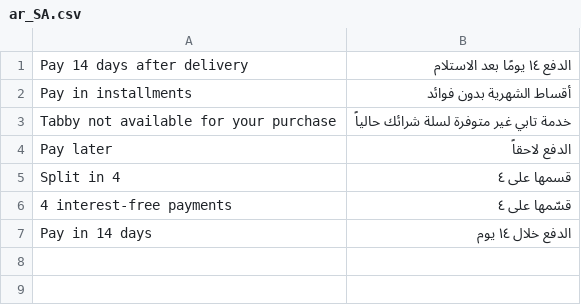
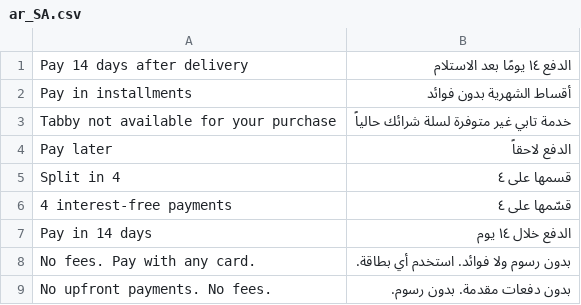
Before and after one commit to tabby-ai/m2-checkout, a CSV file: i18n/ar_SA.csv, drawn as a sheet; the diff names each change by its address in the sheet, - before the commit and + after, or states it on an @@ line.

Commit message:
Checkout method card added

```diff
--- a/i18n/ar_SA.csv
+++ b/i18n/ar_SA.csv
+row 8: No fees. Pay with any card. | بدون رسوم ولا فوائد. استخدم أي بطاقة.
+row 9: No upfront payments. No fees. | بدون دفعات مقدمة. بدون رسوم.
```
Also changed, not shown: 14 other files.
